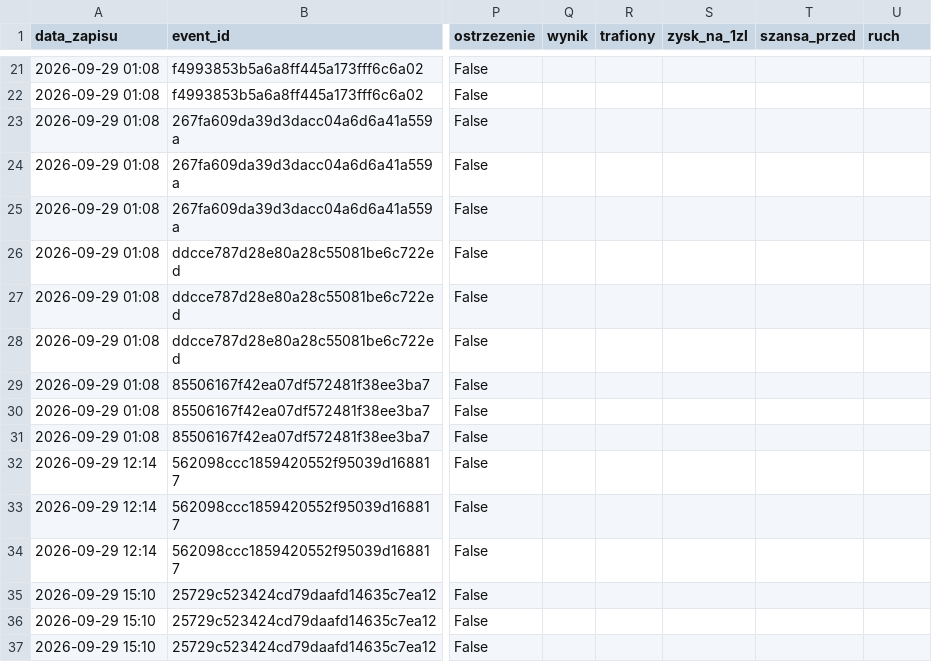
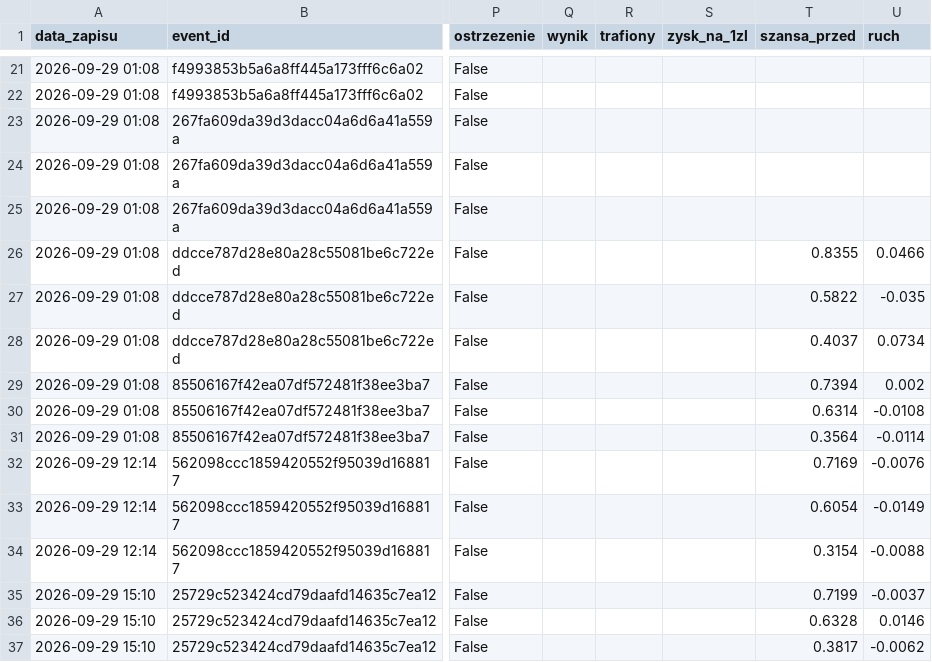
Before and after one commit to lewym90/typer, a CSV file: docs/data/typy_pewne.csv, drawn as a sheet; only a part is shown, gaps mark what is left out; the diff names each change by its address in the sheet, - before the commit and + after, or states it on an @@ line.

Commit message:
Typy 2026-09-29 17:26

```diff
--- a/docs/data/typy_pewne.csv
+++ b/docs/data/typy_pewne.csv
-T26 (szansa_przed): (empty)
+T26 (szansa_przed): 0.8355
-U26 (ruch): (empty)
+U26 (ruch): 0.0466
-T27 (szansa_przed): (empty)
+T27 (szansa_przed): 0.5822
-U27 (ruch): (empty)
+U27 (ruch): -0.035
-T28 (szansa_przed): (empty)
+T28 (szansa_przed): 0.4037
-U28 (ruch): (empty)
+U28 (ruch): 0.0734
-T29 (szansa_przed): (empty)
+T29 (szansa_przed): 0.7394
-U29 (ruch): (empty)
+U29 (ruch): 0.002
-T30 (szansa_przed): (empty)
+T30 (szansa_przed): 0.6314
-U30 (ruch): (empty)
+U30 (ruch): -0.0108
-T31 (szansa_przed): (empty)
+T31 (szansa_przed): 0.3564
-U31 (ruch): (empty)
+U31 (ruch): -0.0114
-T32 (szansa_przed): (empty)
+T32 (szansa_przed): 0.7169
-U32 (ruch): (empty)
+U32 (ruch): -0.0076
-T33 (szansa_przed): (empty)
+T33 (szansa_przed): 0.6054
-U33 (ruch): (empty)
+U33 (ruch): -0.0149
-T34 (szansa_przed): (empty)
+T34 (szansa_przed): 0.3154
-U34 (ruch): (empty)
+U34 (ruch): -0.0088
-T35 (szansa_przed): (empty)
+T35 (szansa_przed): 0.7199
-U35 (ruch): (empty)
+U35 (ruch): -0.0037
-T36 (szansa_przed): (empty)
+T36 (szansa_przed): 0.6328
-U36 (ruch): (empty)
+U36 (ruch): 0.0146
-T37 (szansa_przed): (empty)
+T37 (szansa_przed): 0.3817
-U37 (ruch): (empty)
+U37 (ruch): -0.0062
```
Also changed, not shown: 2 other files.
